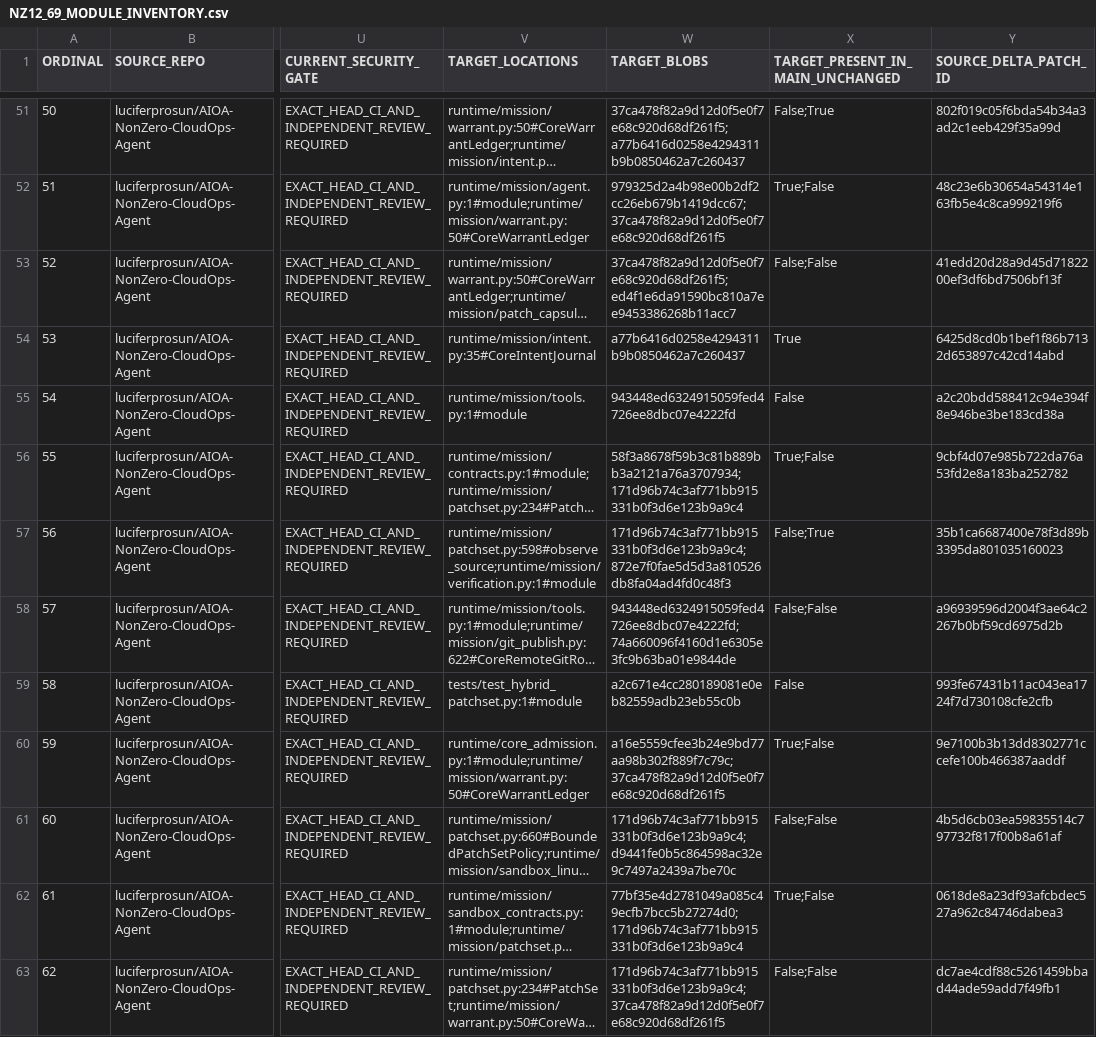
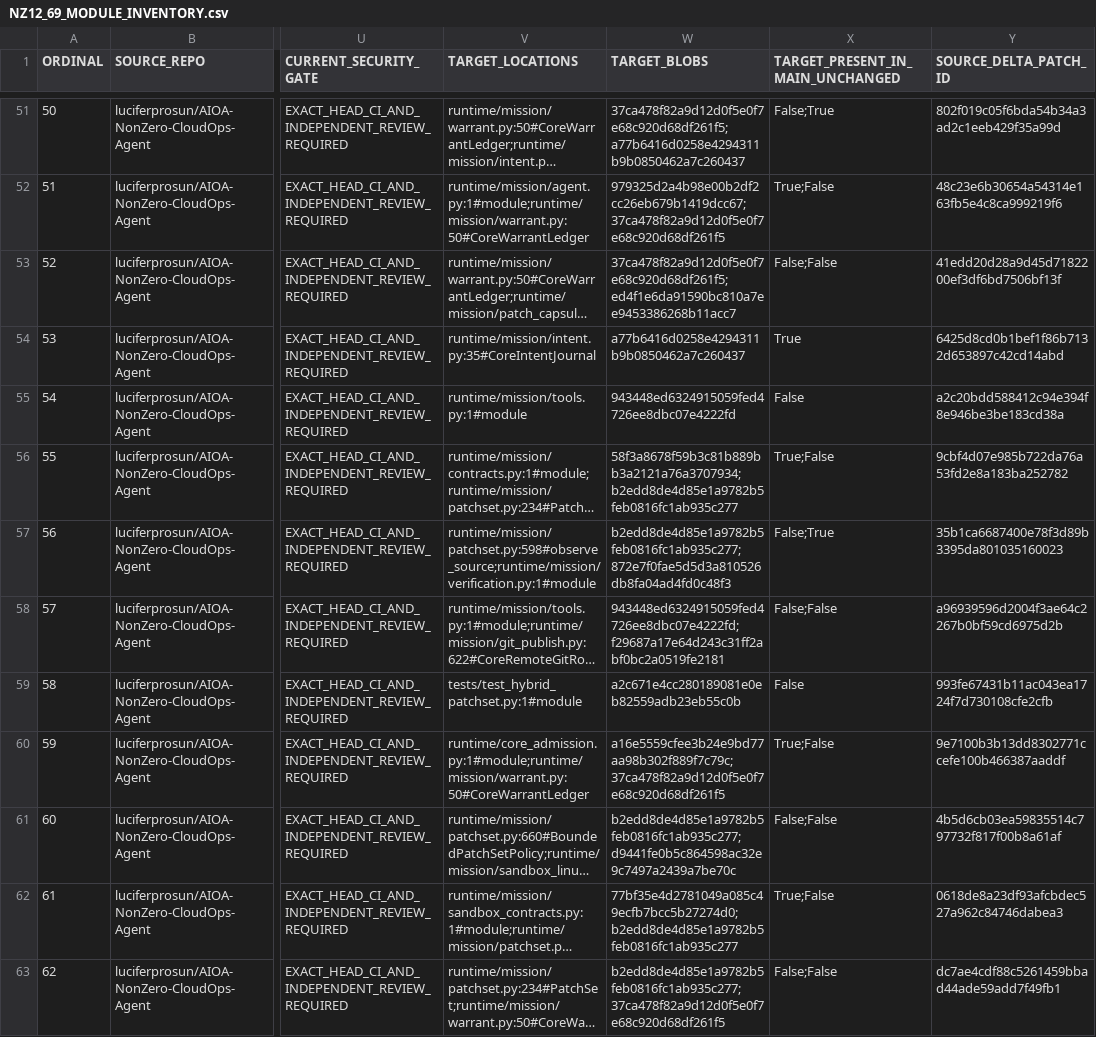
Before and after one commit to luciferprosun/AIOA-spArkHAT, a CSV file: docs/unification/NZ12_69_MODULE_INVENTORY.csv, drawn as a sheet; only a part is shown, gaps mark what is left out; long unchanged cells end in …; the diff covers the shown part only; the diff names each change by its address in the sheet, - before the commit and + after, or states it on an @@ line.

Commit message:
Use the shared redaction policy without optional CloudOps imports

```diff
--- a/docs/unification/NZ12_69_MODULE_INVENTORY.csv
+++ b/docs/unification/NZ12_69_MODULE_INVENTORY.csv
-W56 (TARGET_BLOBS): 58f3a8678f59b3c81b889bb3a2121a76a3707934;171d96b74c3af771bb915331b0f3d6e123b9a9c4
+W56 (TARGET_BLOBS): 58f3a8678f59b3c81b889bb3a2121a76a3707934;b2edd8de4d85e1a9782b5feb0816fc1ab935c277
-W57 (TARGET_BLOBS): 171d96b74c3af771bb915331b0f3d6e123b9a9c4;872e7f0fae5d5d3a810526db8fa04ad4fd0c48f3
+W57 (TARGET_BLOBS): b2edd8de4d85e1a9782b5feb0816fc1ab935c277;872e7f0fae5d5d3a810526db8fa04ad4fd0c48f3
-W58 (TARGET_BLOBS): 943448ed6324915059fed4726ee8dbc07e4222fd;74a660096f4160d1e6305e3fc9b63ba01e9844de
+W58 (TARGET_BLOBS): 943448ed6324915059fed4726ee8dbc07e4222fd;f29687a17e64d243c31ff2abf0bc2a0519fe2181
-W61 (TARGET_BLOBS): 171d96b74c3af771bb915331b0f3d6e123b9a9c4;d9441fe0b5c864598ac32e9c7497a2439a7be70c
+W61 (TARGET_BLOBS): b2edd8de4d85e1a9782b5feb0816fc1ab935c277;d9441fe0b5c864598ac32e9c7497a2439a7be70c
-W62 (TARGET_BLOBS): 77bf35e4d2781049a085c49ecfb7bcc5b27274d0;171d96b74c3af771bb915331b0f3d6e123b9a9c4
+W62 (TARGET_BLOBS): 77bf35e4d2781049a085c49ecfb7bcc5b27274d0;b2edd8de4d85e1a9782b5feb0816fc1ab935c277
-W63 (TARGET_BLOBS): 171d96b74c3af771bb915331b0f3d6e123b9a9c4;37ca478f82a9d12d0f5e0f7e68c920d68df261f5
+W63 (TARGET_BLOBS): b2edd8de4d85e1a9782b5feb0816fc1ab935c277;37ca478f82a9d12d0f5e0f7e68c920d68df261f5
```
Also changed, not shown: 17 edited cells elsewhere in this file, 7 other files.
